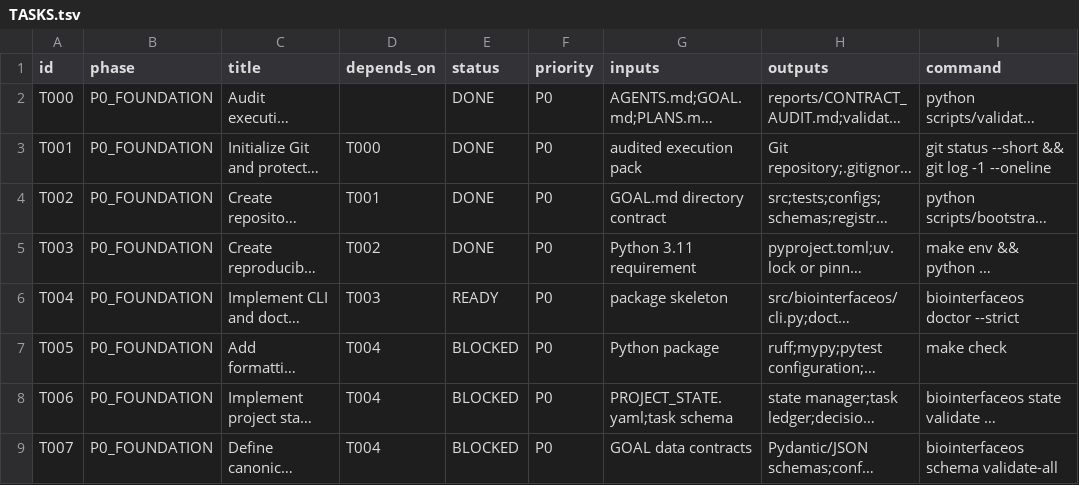
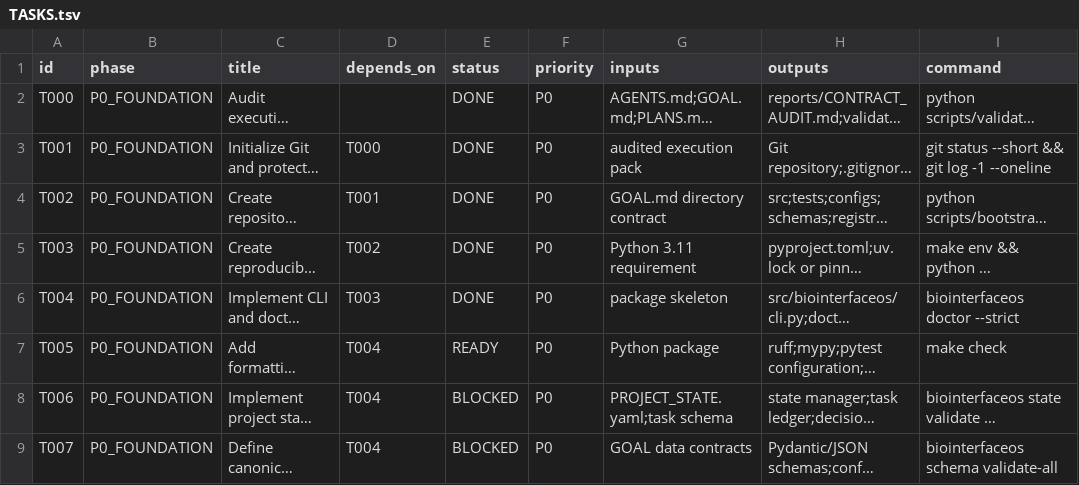
Before and after one commit to ahvsjags/BioInterfaceOS, a TSV file: TASKS.tsv, drawn as a sheet; only a part is shown; long unchanged cells end in …; the diff names each change by its address in the sheet, - before the commit and + after, or states it on an @@ line.

```diff
--- a/TASKS.tsv
+++ b/TASKS.tsv
-E6 (status): READY
+E6 (status): DONE
-E7 (status): BLOCKED
+E7 (status): READY
```
Also changed, not shown: 3 other files.
